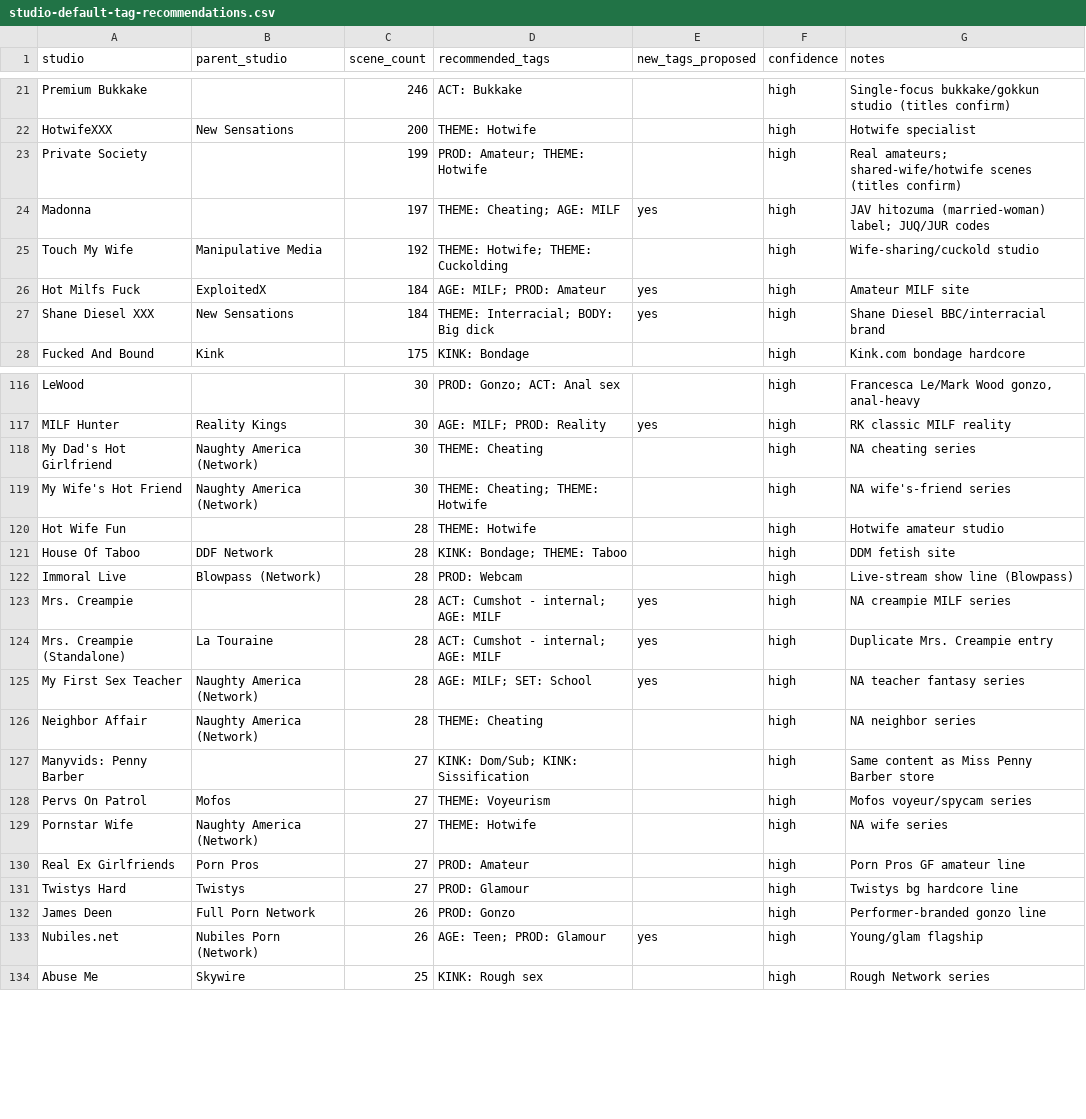
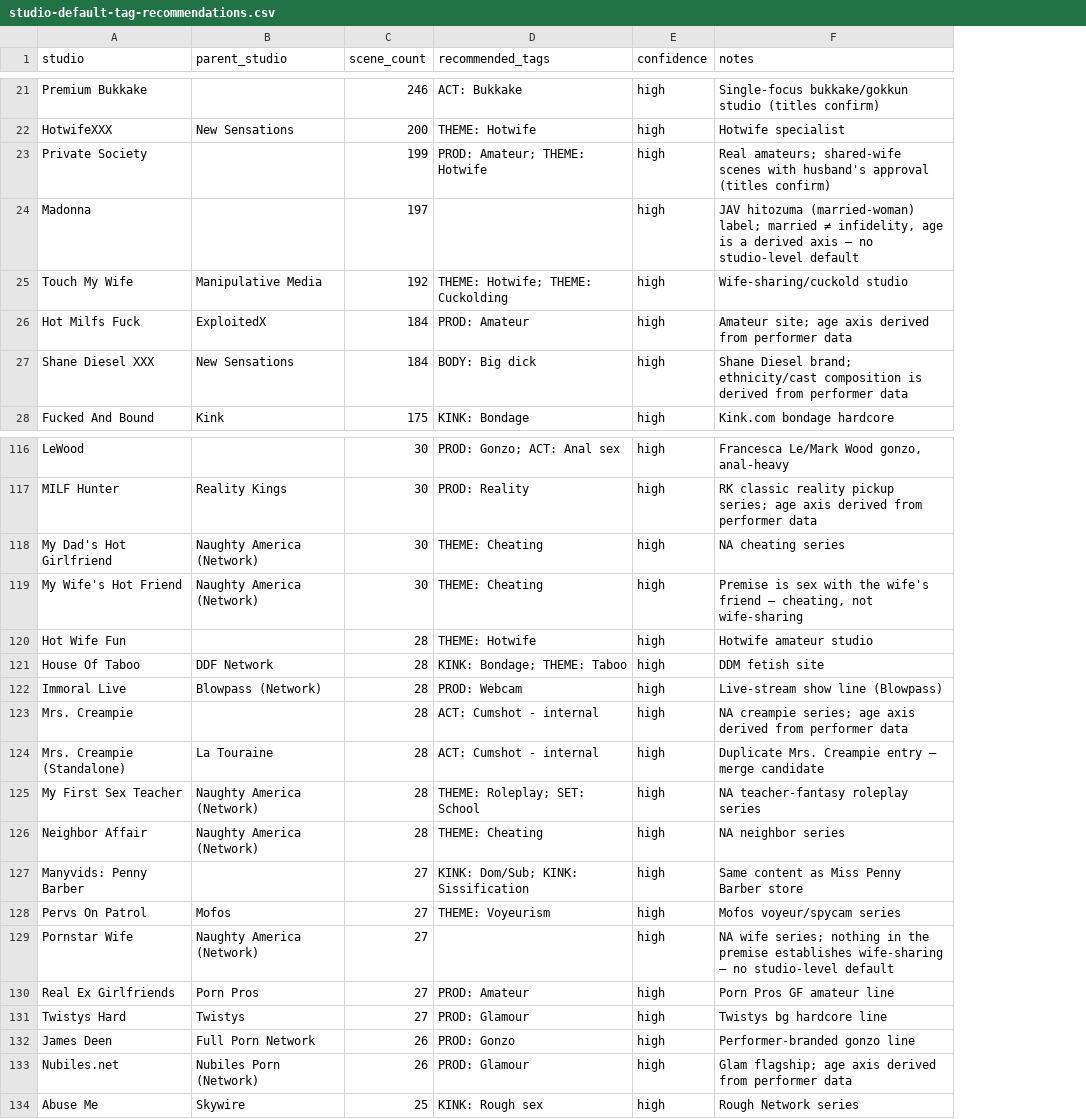
Before and after one commit to therealdeex/tag-curator, a CSV file: studio-default-tag-recommendations.csv, drawn as a sheet; only a part is shown, gaps mark what is left out; removed rows and columns are numbered as before the commit, all else as after; the diff covers the shown part only; the diff names each change by its address in the sheet, - before the commit and + after, or states it on an @@ line.

Commit message:
fix(data): studio tag recommendations aligned to taxonomy review — derived axes (AGE/DEMO/CAST) never inherited, retired ACT: Blowjob removed, hotwife/parody premises corrected

```diff
--- a/studio-default-tag-recommendations.csv
+++ b/studio-default-tag-recommendations.csv
-column E (new_tags_proposed), rows 24-27: yes |  | yes | yes; rows 117-133: yes |  |  |  |  |  | yes | yes | yes |  |  |  |  |  |  |  | yes
-F23 (notes): Real amateurs; shared-wife/hotwife scenes (titles confirm)
+F23 (notes): Real amateurs; shared-wife scenes with husband's approval (titles confirm)
-D24 (recommended_tags): THEME: Cheating; AGE: MILF
+D24 (recommended_tags): (empty)
-F24 (notes): …(married-woman) label; JUQ/JUR codes
+F24 (notes): …(married-woman) label; married ≠ infidelity, age is a derived axis — no studio-level default
-D26 (recommended_tags): AGE: MILF; PROD: Amateur
+D26 (recommended_tags): PROD: Amateur
-F26 (notes): Amateur MILF site
+F26 (notes): Amateur site; age axis derived from performer data
-D27 (recommended_tags): THEME: Interracial; BODY: Big dick
+D27 (recommended_tags): BODY: Big dick
-F27 (notes): Shane Diesel BBC/interracial brand
+F27 (notes): Shane Diesel brand; ethnicity/cast composition is derived from performer data
-D117 (recommended_tags): AGE: MILF; PROD: Reality
+D117 (recommended_tags): PROD: Reality
-F117 (notes): RK classic MILF reality
+F117 (notes): RK classic reality pickup series; age axis derived from performer data
-D119 (recommended_tags): THEME: Cheating; THEME: Hotwife
+D119 (recommended_tags): THEME: Cheating
-F119 (notes): NA wife's-friend series
+F119 (notes): Premise is sex with the wife's friend — cheating, not wife-sharing
-D123:D124 (recommended_tags): ACT: Cumshot - internal; AGE: MILF
+D123:D124 (recommended_tags): ACT: Cumshot - internal
-F123 (notes): NA creampie MILF series
+F123 (notes): NA creampie series; age axis derived from performer data
-F124 (notes): Duplicate Mrs. Creampie entry
+F124 (notes): Duplicate Mrs. Creampie entry — merge candidate
-D125 (recommended_tags): AGE: MILF; SET: School
+D125 (recommended_tags): THEME: Roleplay; SET: School
-F125 (notes): NA teacher fantasy series
+F125 (notes): NA teacher-fantasy roleplay series
-D129 (recommended_tags): THEME: Hotwife
+D129 (recommended_tags): (empty)
-F129 (notes): NA wife series
+F129 (notes): NA wife series; nothing in the premise establishes wife-sharing — no studio-level default
-D133 (recommended_tags): AGE: Teen; PROD: Glamour
+D133 (recommended_tags): PROD: Glamour
-F133 (notes): Young/glam flagship
+F133 (notes): Glam flagship; age axis derived from performer data
```
Also changed, not shown: 56 edited cells elsewhere in this file.
